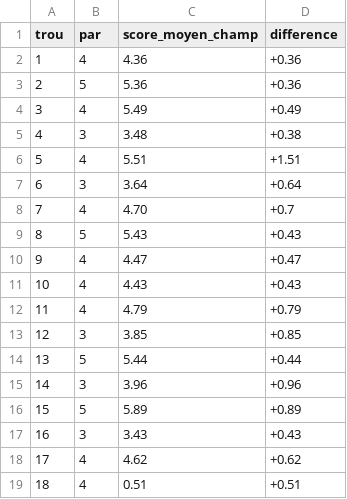
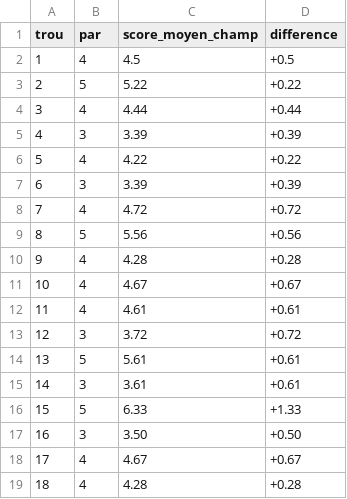
Before and after one commit to selimdaoud/matchplay, a CSV file: data/courses/bossey.csv, drawn as a sheet.

Commit message:
Update Bossey course scoring averages

```diff
--- a/data/courses/bossey.csv
+++ b/data/courses/bossey.csv
@@ -1,19 +1,19 @@
 trou,par,score_moyen_champ,difference
-1,4,4.36,+0.36
-2,5,5.36,+0.36
-3,4,5.49,+0.49
-4,3,3.48,+0.38
-5,4,5.51,+1.51
-6,3,3.64,+0.64
-7,4,4.70,+0.7
-8,5,5.43,+0.43
-9,4,4.47,+0.47
-10,4,4.43,+0.43
-11,4,4.79,+0.79
-12,3,3.85,+0.85
-13,5,5.44,+0.44
-14,3,3.96,+0.96
-15,5,5.89,+0.89
-16,3,3.43,+0.43
-17,4,4.62,+0.62
-18,4,0.51,+0.51
+1,4,4.5,+0.5
+2,5,5.22,+0.22
+3,4,4.44,+0.44
+4,3,3.39,+0.39
+5,4,4.22,+0.22
+6,3,3.39,+0.39
+7,4,4.72,+0.72
+8,5,5.56,+0.56
+9,4,4.28,+0.28
+10,4,4.67,+0.67
+11,4,4.61,+0.61
+12,3,3.72,+0.72
+13,5,5.61,+0.61
+14,3,3.61,+0.61
+15,5,6.33,+1.33
+16,3,3.50,+0.50
+17,4,4.67,+0.67
+18,4,4.28,+0.28
```
